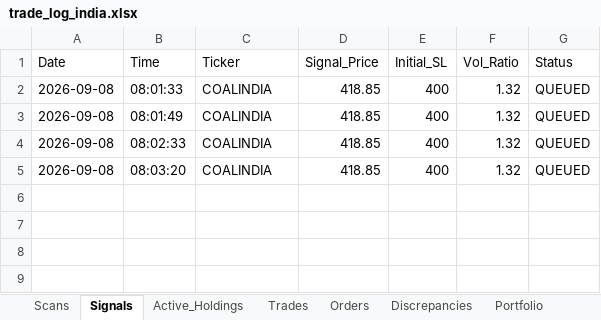
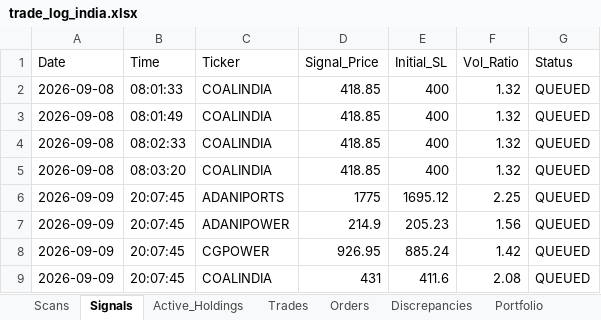
Before and after one commit to thokfoot/volatility-expansion-bot, an Excel workbook: data/trade_log_india.xlsx, sheet Signals, drawn as a sheet; values as stored, in another font and other column widths than the file's, no borders; the diff names each change by its address in the sheet, - before the commit and + after, or states it on an @@ line.

```diff
--- a/data/trade_log_india.xlsx (sheet Signals)
+++ b/data/trade_log_india.xlsx (sheet Signals)
+row 6: 2026-09-09 | 20:07:45 | ADANIPORTS | 1775 | 1695.12 | 2.25 | QUEUED
+row 7: 2026-09-09 | 20:07:45 | ADANIPOWER | 214.9 | 205.23 | 1.56 | QUEUED
+row 8: 2026-09-09 | 20:07:45 | CGPOWER | 926.95 | 885.24 | 1.42 | QUEUED
+row 9: 2026-09-09 | 20:07:45 | COALINDIA | 431 | 411.6 | 2.08 | QUEUED
```
Also changed, not shown: sheet Scans, sheet Active_Holdings, sheet Orders, sheet Portfolio, data/trade_log.xlsx, 1 other file.
